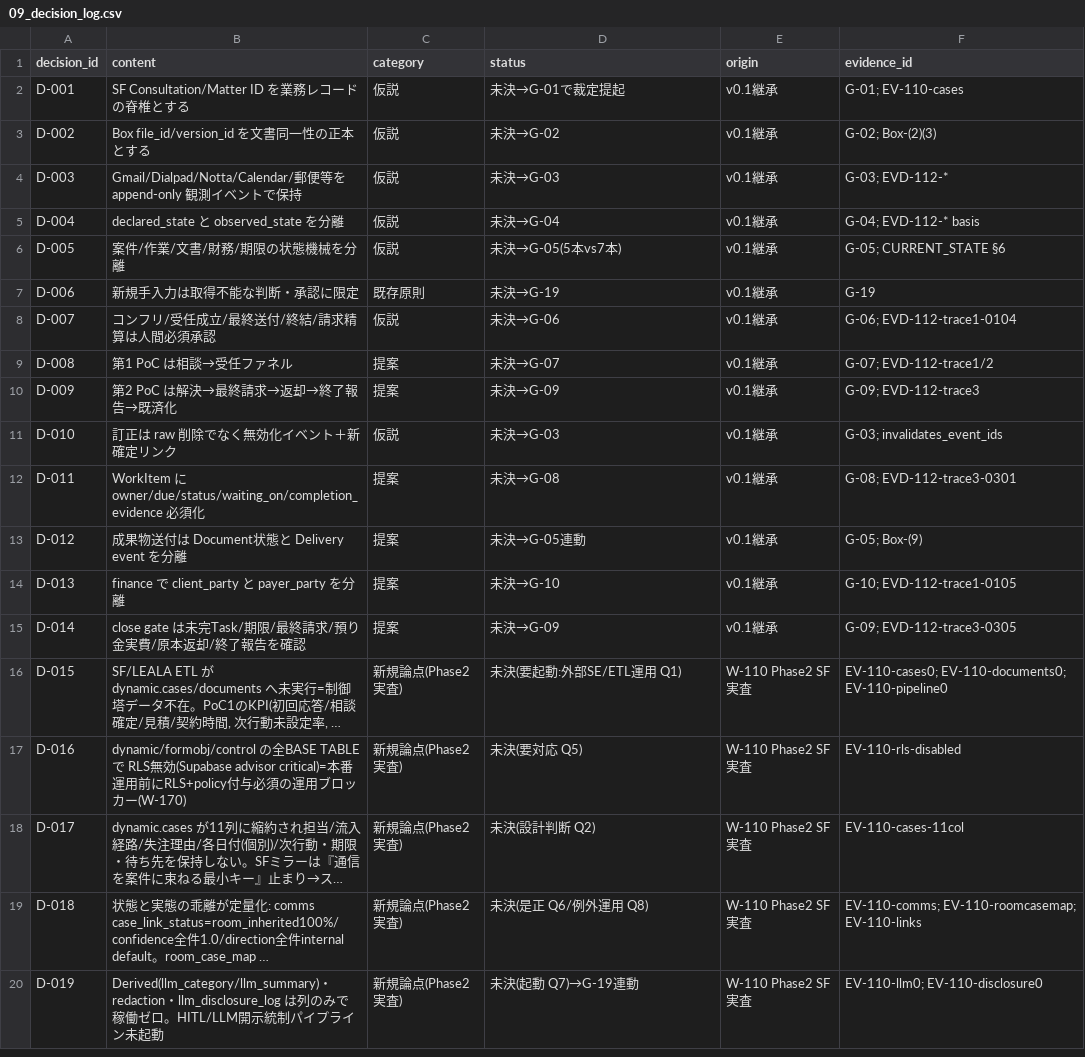
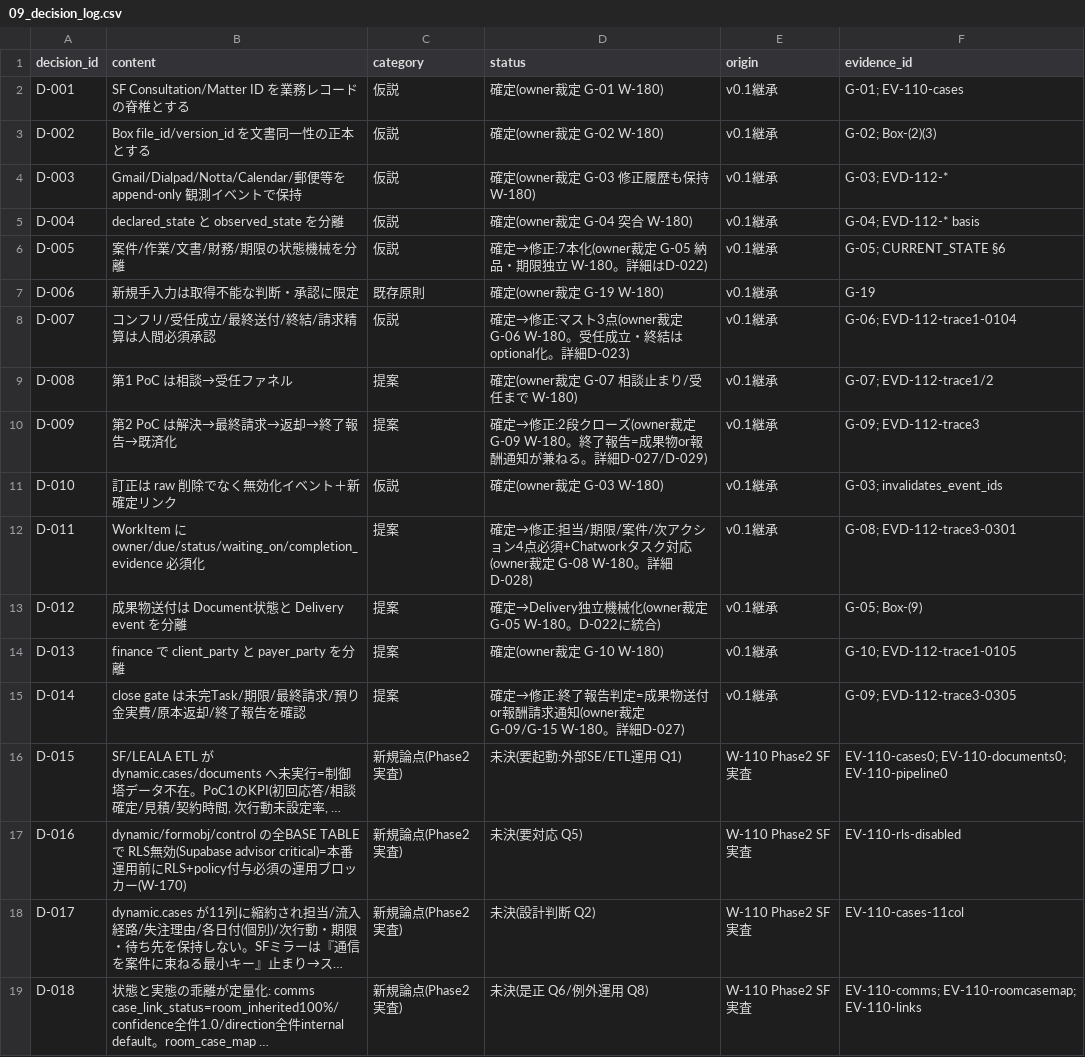
Before and after one commit to asai-dot/Project-codex, a CSV file: docs/workflow_model/v0.2/ledger_v0.2/09_decision_log.csv, drawn as a sheet; only a part is shown; the shorter side is filled out with more unchanged rows; long unchanged cells end in …; the diff covers the shown part only; the diff names each change by its address in the sheet, - before the commit and + after, or states it on an @@ line.

```diff
--- a/docs/workflow_model/v0.2/ledger_v0.2/09_decision_log.csv
+++ b/docs/workflow_model/v0.2/ledger_v0.2/09_decision_log.csv
-D2 (status): 未決→G-01で裁定提起
+D2 (status): 確定(owner裁定 G-01 W-180)
-D3 (status): 未決→G-02
+D3 (status): 確定(owner裁定 G-02 W-180)
-D4 (status): 未決→G-03
+D4 (status): 確定(owner裁定 G-03 修正履歴も保持 W-180)
-D5 (status): 未決→G-04
+D5 (status): 確定(owner裁定 G-04 突合 W-180)
-D6 (status): 未決→G-05(5本vs7本)
+D6 (status): 確定→修正:7本化(owner裁定 G-05 納品・期限独立 W-180。詳細はD-022)
-D7 (status): 未決→G-19
+D7 (status): 確定(owner裁定 G-19 W-180)
-D8 (status): 未決→G-06
+D8 (status): 確定→修正:マスト3点(owner裁定 G-06 W-180。受任成立・終結はoptional化。詳細D-023)
-D9 (status): 未決→G-07
+D9 (status): 確定(owner裁定 G-07 相談止まり/受任まで W-180)
-D10 (status): 未決→G-09
+D10 (status): 確定→修正:2段クローズ(owner裁定 G-09 W-180。終了報告=成果物or報酬通知が兼ねる。詳細D-027/D-029)
-D11 (status): 未決→G-03
+D11 (status): 確定(owner裁定 G-03 W-180)
-D12 (status): 未決→G-08
+D12 (status): 確定→修正:担当/期限/案件/次アクション4点必須+Chatworkタスク対応(owner裁定 G-08 W-180。詳細D-028)
-D13 (status): 未決→G-05連動
+D13 (status): 確定→Delivery独立機械化(owner裁定 G-05 W-180。D-022に統合)
-D14 (status): 未決→G-10
+D14 (status): 確定(owner裁定 G-10 W-180)
-D15 (status): 未決→G-09
+D15 (status): 確定→修正:終了報告判定=成果物送付or報酬請求通知(owner裁定 G-09/G-15 W-180。詳細D-027)
```
Also changed, not shown: 12 added rows and 2 edited cells elsewhere in this file, docs/workflow_model/v0.2/ledger_v0.2/03_data_sources.csv, docs/workflow_model/v0.2/ledger_v0.2/04_documents.csv, 1 other file.
